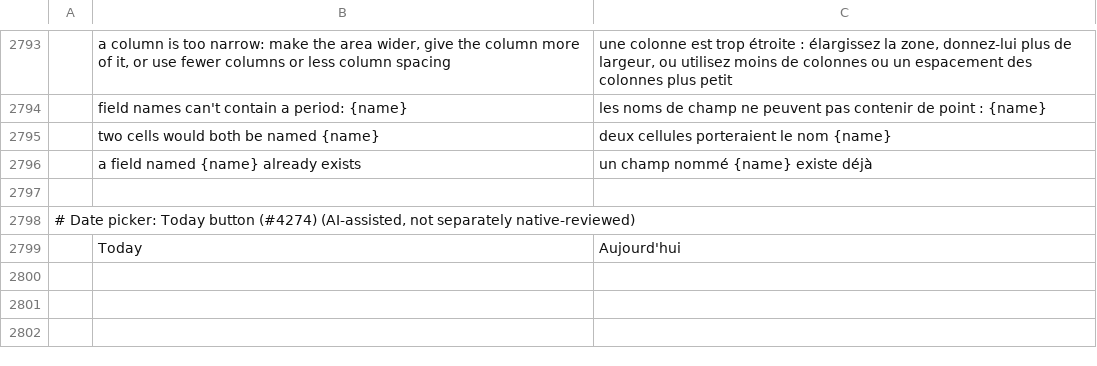
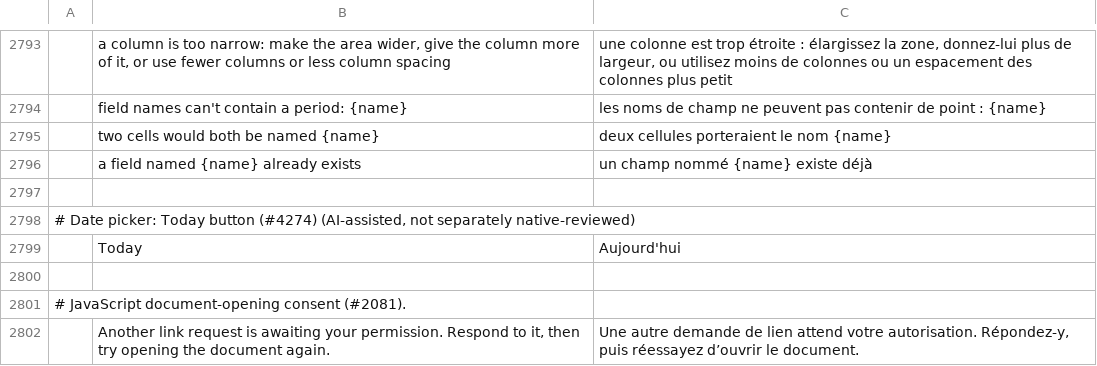
Before and after one commit to LMatt08/pdfcraft, a TSV file: crates/ui-egui/src/i18n/fr.tsv, drawn as a sheet; only a part is shown, gaps mark what is left out; the diff names each change by its address in the sheet, - before the commit and + after, or states it on an @@ line.

Commit message:
M6: notify ignored script requests and clarify MCP link numbering

```diff
--- a/crates/ui-egui/src/i18n/fr.tsv
+++ b/crates/ui-egui/src/i18n/fr.tsv
+row 2800: (empty)
+row 2801: # JavaScript document-opening consent (#2081).
+row 2802:  | Another link request is awaiting your permission. Respond to it, then try opening the document again. | Une autre demande de lien attend votre autorisation. Répondez-y, puis réessayez d’ouvrir le document.
```
Also changed, not shown: 6 other files.
